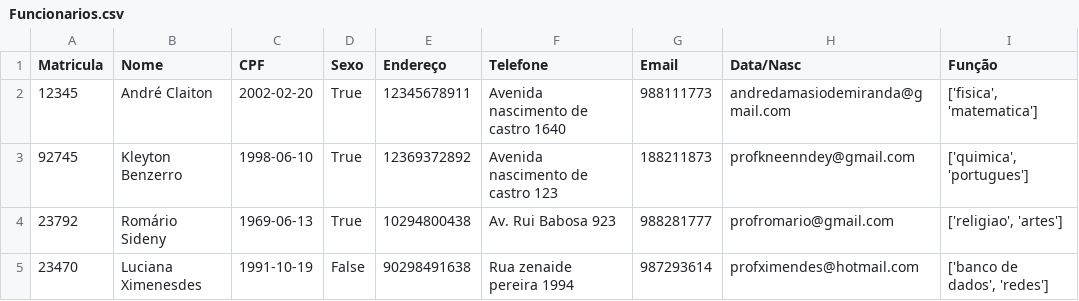
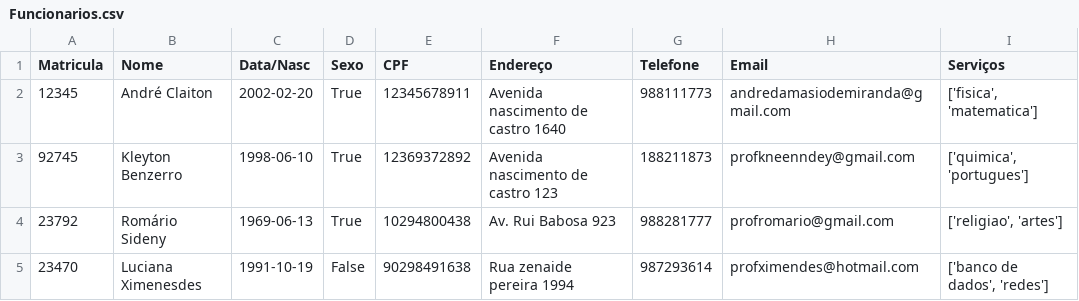
Before and after one commit to bnrm96/Banco-de-dados, a CSV file: DadosSistema/Funcionarios.csv, drawn as a sheet.

Commit message:
update

```diff
--- a/DadosSistema/Funcionarios.csv
+++ b/DadosSistema/Funcionarios.csv
@@ -1,2 +1,2 @@
-Matricula,Nome,CPF,Sexo,Endereço,Telefone,Email,Data/Nasc,Função
+Matricula,Nome,Data/Nasc,Sexo,CPF,Endereço,Telefone,Email,Serviços
 12345,André Claiton,2002-02-20,True,12345678911,Avenida nascimento de castro 1640,988111773,andredamasiodemiranda@gmail.com,"['fisica', 'matematica']"
```
